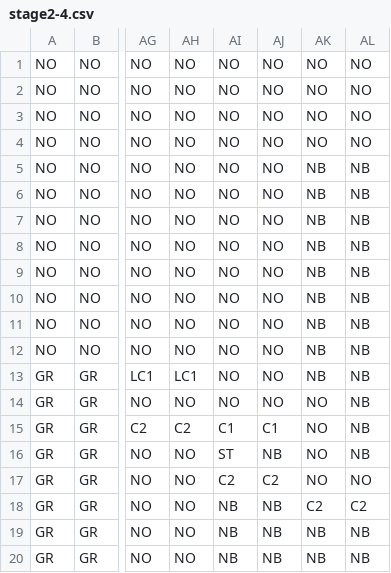
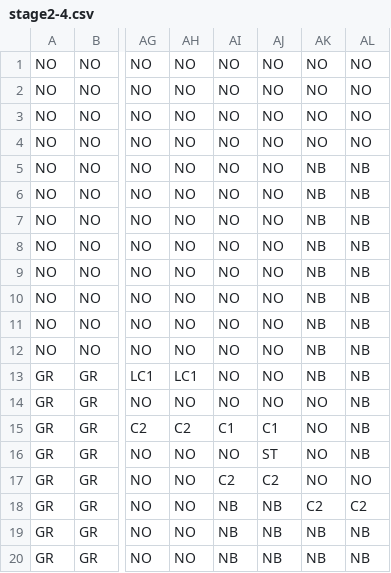
Before and after one commit to RyuseiYadoumaru/HewProject2022, a CSV file: HewProject2022/assets/MapData/stage2-4.csv, drawn as a sheet; only a part is shown, gaps mark what is left out; the diff names each change by its address in the sheet, - before the commit and + after, or states it on an @@ line.

```diff
--- a/HewProject2022/assets/MapData/stage2-4.csv
+++ b/HewProject2022/assets/MapData/stage2-4.csv
-AI16: ST
+AI16: NO
-AJ16: NB
+AJ16: ST
```
Also changed, not shown: HewProject2022/assets/MapData/stage1-4.csv, HewProject2022/assets/MapData/stage2-1.csv, 17 other files.
